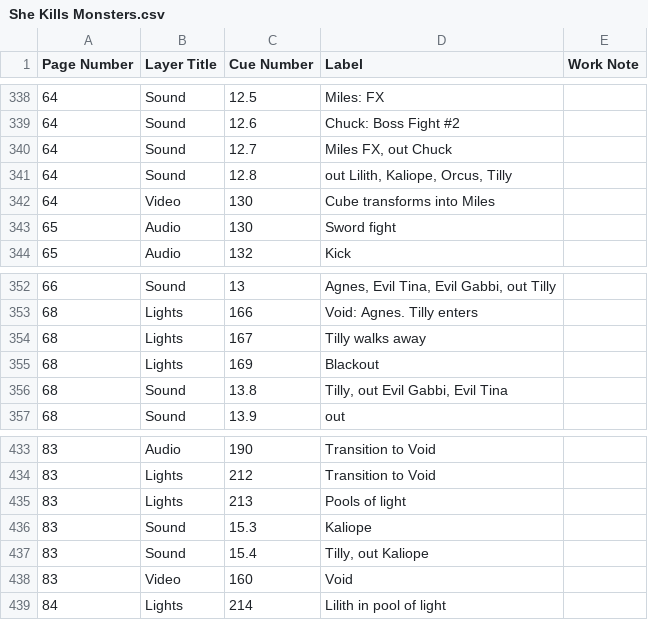
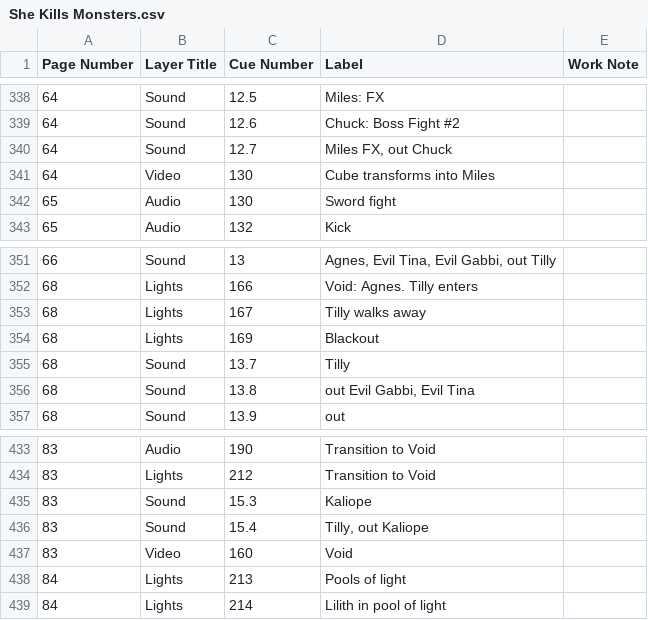
Before and after one commit to mrharpo/SheKillsMonsters, a CSV file: She Kills Monsters.csv, drawn as a sheet; only a part is shown, gaps mark what is left out.

Commit message:
Post final dress notes: QLab

```diff
--- a/She Kills Monsters.csv
+++ b/She Kills Monsters.csv
@@ -340,3 +340,2 @@ Page Number,Layer Title,Cue Number,Label,Work Note
 "64","Sound","12.7","Miles FX, out Chuck",""
-"64","Sound","12.8","out Lilith, Kaliope, Orcus, Tilly",""
 "64","Video","130","Cube transforms into Miles",""
@@ -355,3 +354,4 @@ Page Number,Layer Title,Cue Number,Label,Work Note
 "68","Lights","169","Blackout",""
-"68","Sound","13.8","Tilly, out Evil Gabbi, Evil Tina",""
+"68","Sound","13.7","Tilly",""
+"68","Sound","13.8","out Evil Gabbi, Evil Tina",""
 "68","Sound","13.9","out",""
@@ -434,3 +434,2 @@ Page Number,Layer Title,Cue Number,Label,Work Note
 "83","Lights","212","Transition to Void",""
-"83","Lights","213","Pools of light",""
 "83","Sound","15.3","Kaliope",""
@@ -438,2 +437,3 @@ Page Number,Layer Title,Cue Number,Label,Work Note
 "83","Video","160","Void",""
+"84","Lights","213","Pools of light",""
 "84","Lights","214","Lilith in pool of light",""
```
Also changed, not shown: 1 other file.
